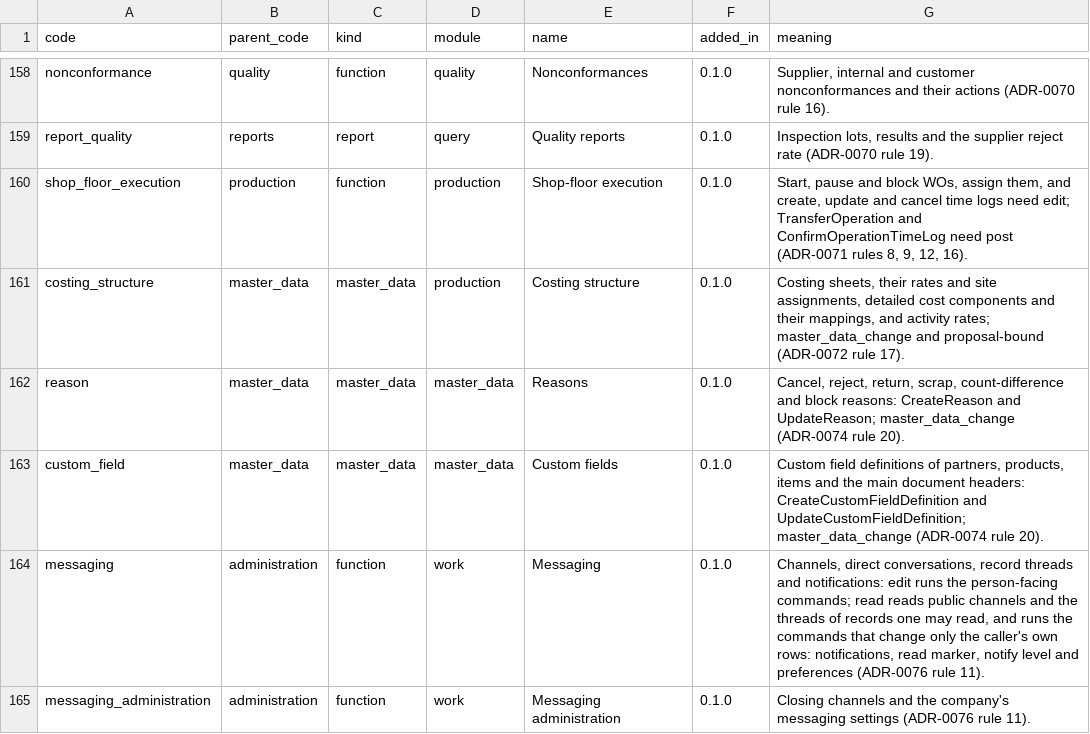
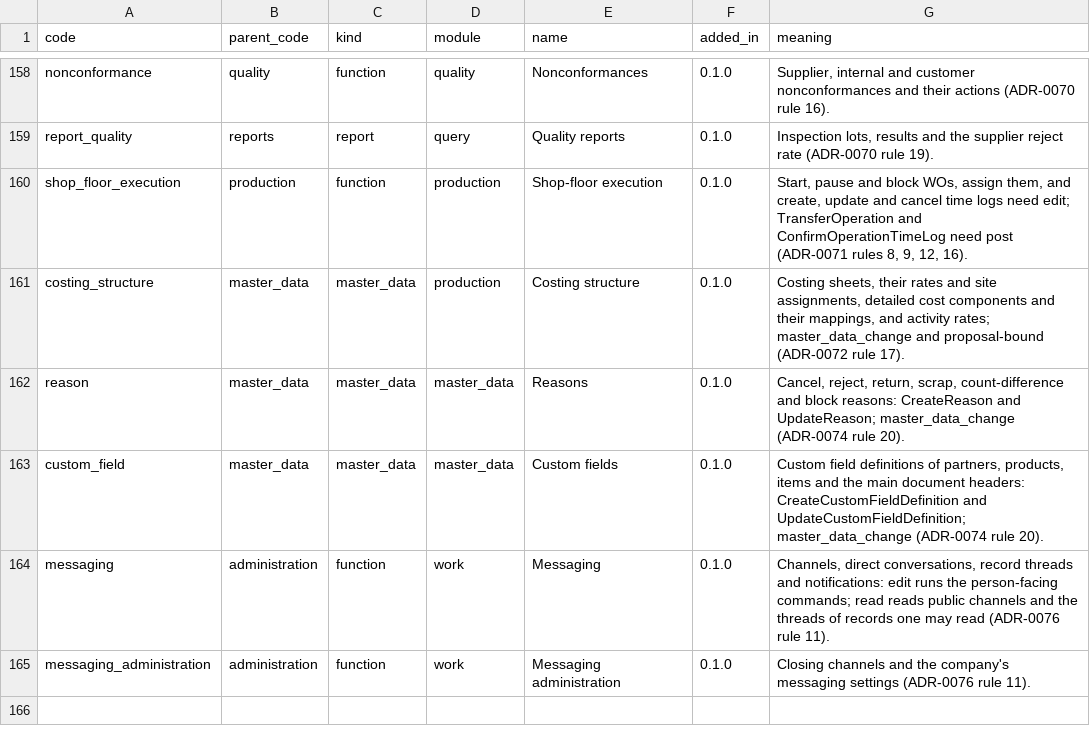
Before and after one commit to AnGaudium/ERPMe, a CSV file: docs/catalogs/authorization-areas.csv, drawn as a sheet; only a part is shown, gaps mark what is left out.

```diff
--- a/docs/catalogs/authorization-areas.csv
+++ b/docs/catalogs/authorization-areas.csv
@@ -163,3 +163,3 @@ reason,master_data,master_data,master_data,Reasons,0.1.0,"Cancel, reject, return
 custom_field,master_data,master_data,master_data,Custom fields,0.1.0,"Custom field definitions of partners, products, items and the main document headers: CreateCustomFieldDefinition and UpdateCustomFieldDefinition; master_data_change (ADR-0074 rule 20)."
-messaging,administration,function,work,Messaging,0.1.0,"Channels, direct conversations, record threads and notifications: edit runs the person-facing commands; read reads public channels and the threads of records one may read, and runs the commands that change only the caller's own rows: notifications, read marker, notify level and preferences (ADR-0076 rule 11)."
+messaging,administration,function,work,Messaging,0.1.0,"Channels, direct conversations, record threads and notifications: edit runs the person-facing commands; read reads public channels and the threads of records one may read (ADR-0076 rule 11)."
 messaging_administration,administration,function,work,Messaging administration,0.1.0,Closing channels and the company's messaging settings (ADR-0076 rule 11).
```
Also changed, not shown: docs/catalogs/invariants.csv, 18 other files.
